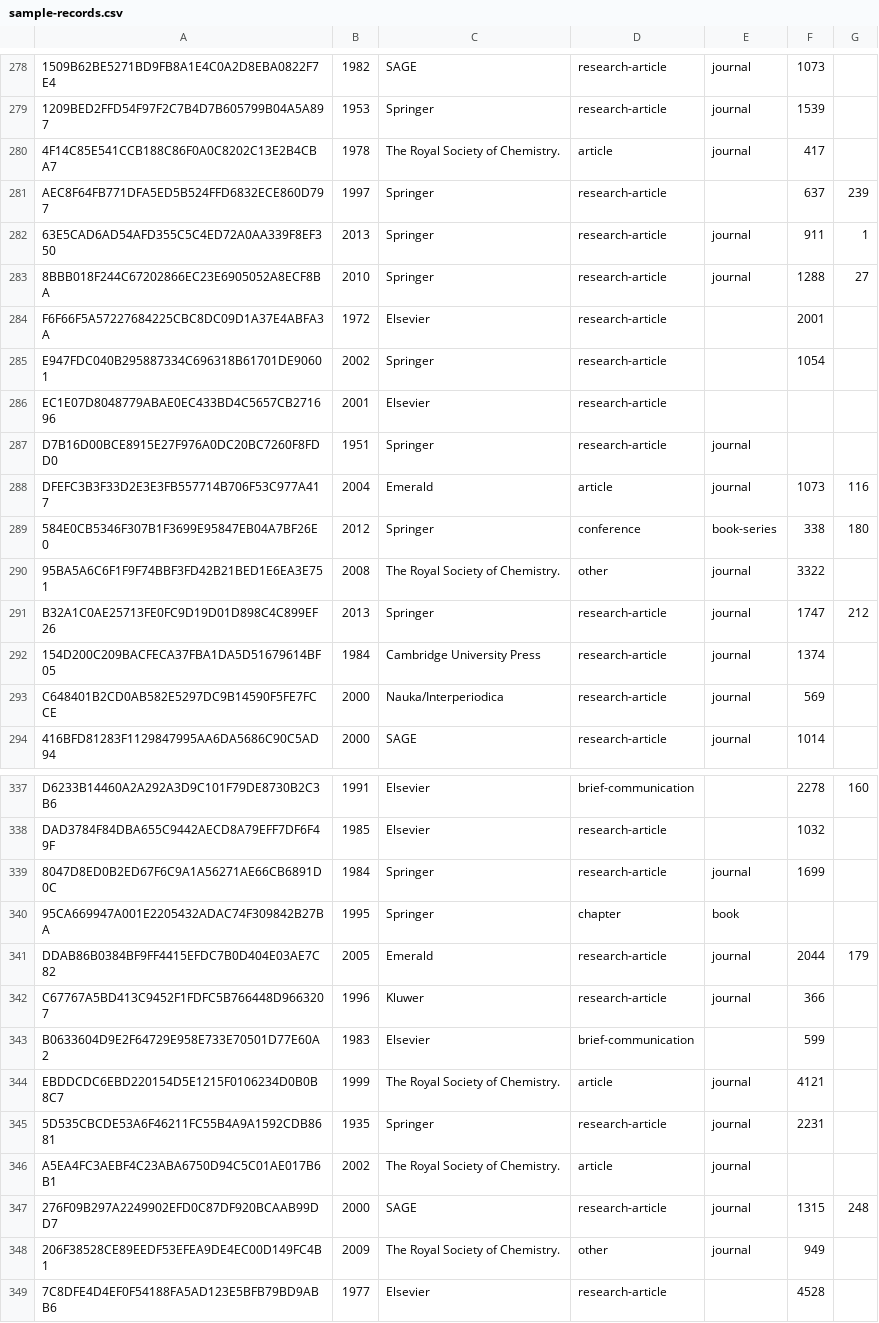
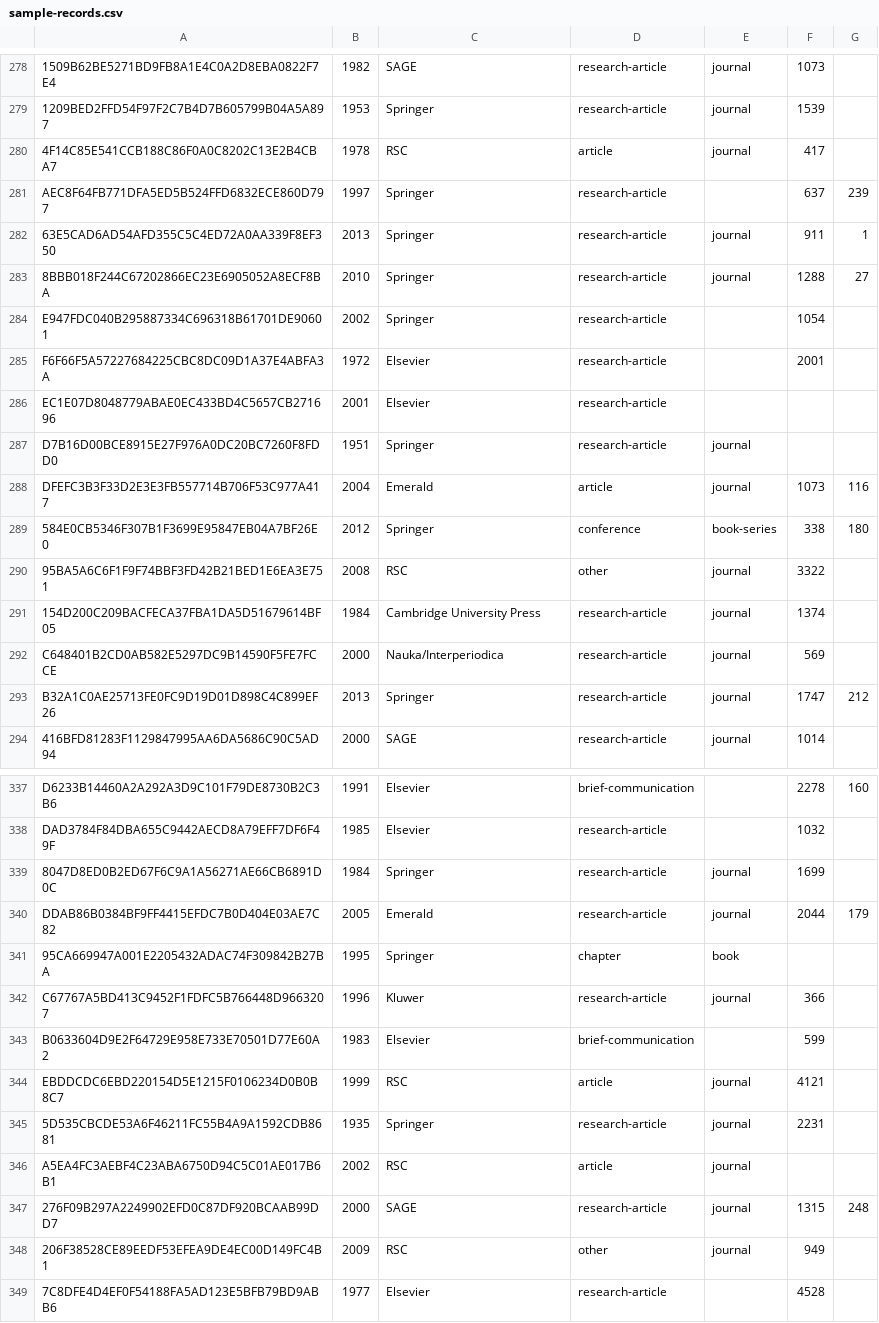
Before and after one commit to istex/grobid-client-istex, a CSV file: resources/sample-records.csv, drawn as a sheet; only a part is shown, gaps mark what is left out; the diff covers the shown part only; the diff names each change by its address in the sheet, - before the commit and + after, or states it on an @@ line.

Commit message:
Add sample views

```diff
--- a/resources/sample-records.csv
+++ b/resources/sample-records.csv
-C280: The Royal Society of Chemistry.
+C280: RSC
@@ row 285 moved to row 284: E947FDC040B295887334C696318B61701DE90601 @@
-C290: The Royal Society of Chemistry.
+C290: RSC
@@ row 291 moved to row 293: B32A1C0AE25713FE0FC9D19D01D898C4C899EF26 @@
@@ row 341 moved to row 340: DDAB86B0384BF9FF4415EFDC7B0D404E03AE7C82 @@
-C344: The Royal Society of Chemistry.
+C344: RSC
-C346: The Royal Society of Chemistry.
+C346: RSC
-C348: The Royal Society of Chemistry.
+C348: RSC
```
Also changed, not shown: 13 moved rows and 6 edited cells elsewhere in this file, 5 other files.
